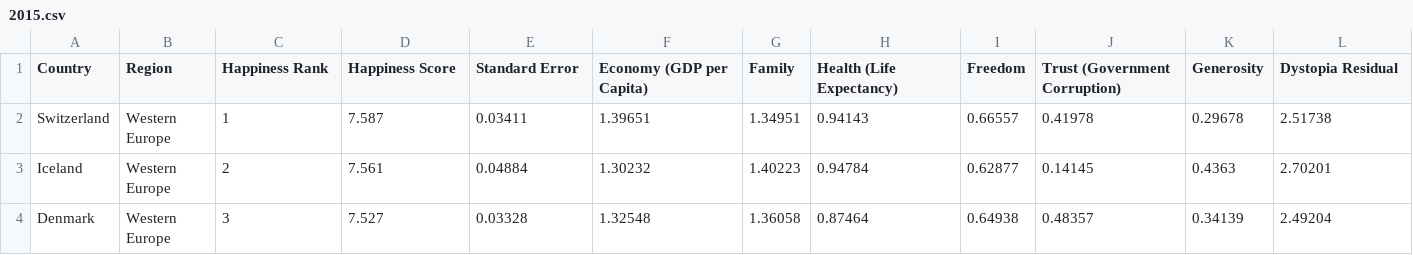
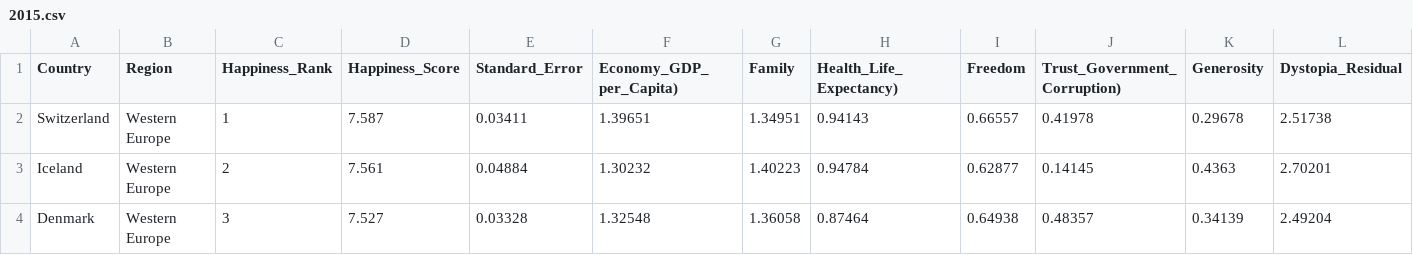
Before and after one commit to brown016340/Project---3, a CSV file: data/2015.csv, drawn as a sheet; only a part is shown.

Commit message:
rename

```diff
--- a/data/2015.csv
+++ b/data/2015.csv
@@ -1,2 +1,2 @@
-Country,Region,Happiness Rank,Happiness Score,Standard Error,Economy (GDP per Capita),Family,Health (Life Expectancy),Freedom,Trust (Government Corruption),Generosity,Dystopia Residual
+Country,Region,Happiness_Rank,Happiness_Score,Standard_Error,Economy_GDP_per_Capita),Family,Health_Life_Expectancy),Freedom,Trust_Government_Corruption),Generosity,Dystopia_Residual
 Switzerland,Western Europe,1,7.587,0.03411,1.39651,1.34951,0.94143,0.66557,0.41978,0.29678,2.51738
```
